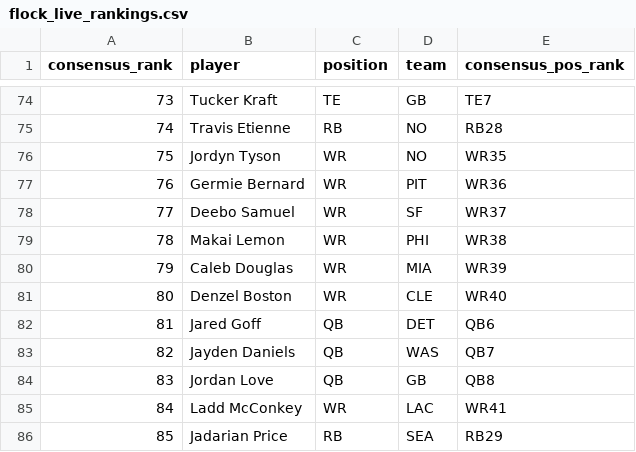
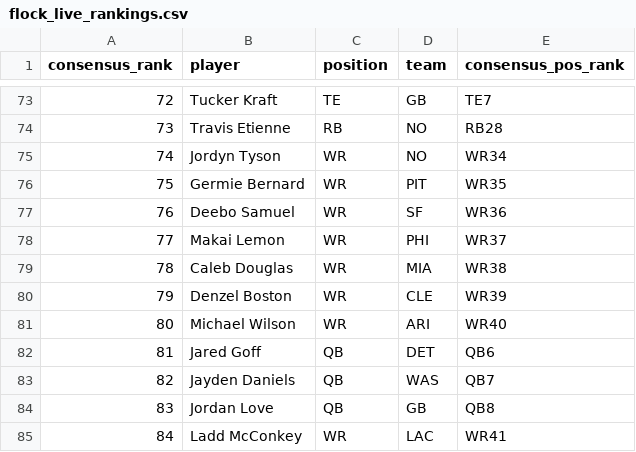
Before and after one commit to dylanlee21/Fantasy-Edge, a CSV file: data/2026/flock_live_rankings.csv, drawn as a sheet; only a part is shown, gaps mark what is left out; the shorter side is filled out with more unchanged rows; addresses are those after the commit; the diff covers the shown part only; the diff names each change by its address in the sheet, - before the commit and + after, or states it on an @@ line.

Commit message:
Live rankings: Puka below Olave, Jacobs below Garrett Wilson, Michael Wilson to WR40

```diff
--- a/data/2026/flock_live_rankings.csv
+++ b/data/2026/flock_live_rankings.csv
@@ column A (consensus_rank) renumbered between rows 8 and 80 @@
-E75 (consensus_pos_rank): WR35
+E75 (consensus_pos_rank): WR34
-E76 (consensus_pos_rank): WR36
+E76 (consensus_pos_rank): WR35
-E77 (consensus_pos_rank): WR37
+E77 (consensus_pos_rank): WR36
-E78 (consensus_pos_rank): WR38
+E78 (consensus_pos_rank): WR37
-E79 (consensus_pos_rank): WR39
+E79 (consensus_pos_rank): WR38
-E80 (consensus_pos_rank): WR40
+E80 (consensus_pos_rank): WR39
+row 81: 80 | Michael Wilson | WR | ARI | WR40
```
Also changed, not shown: 2 added rows, 3 removed rows and 20 edited cells elsewhere in this file.
